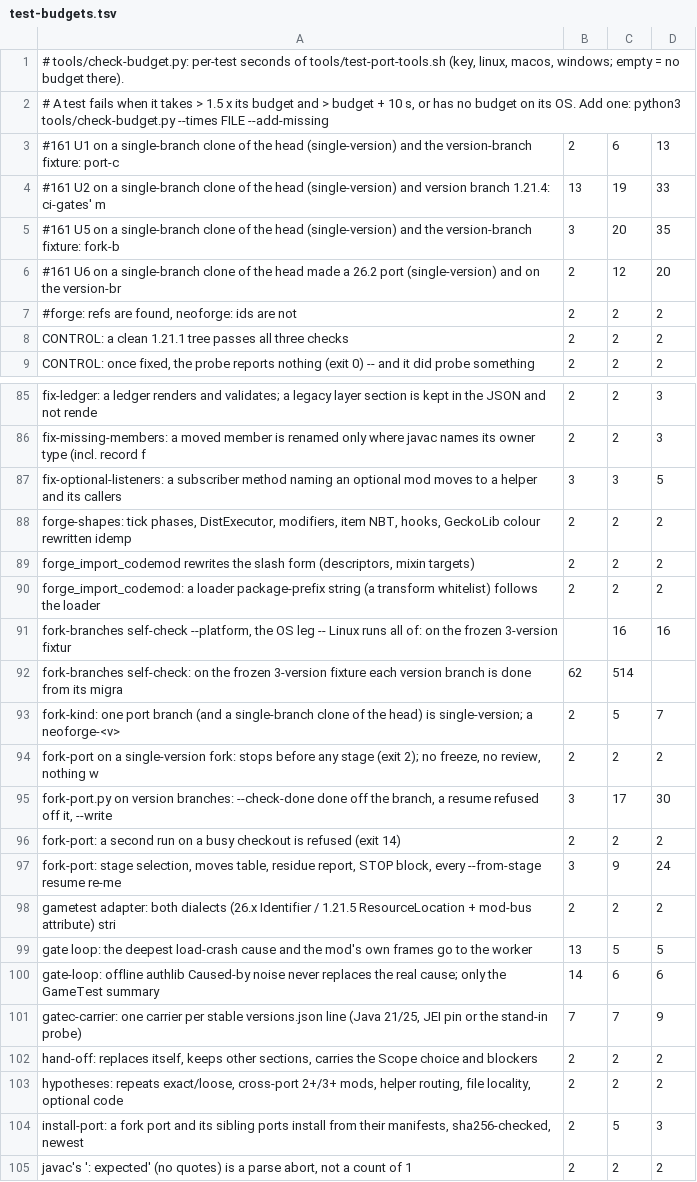
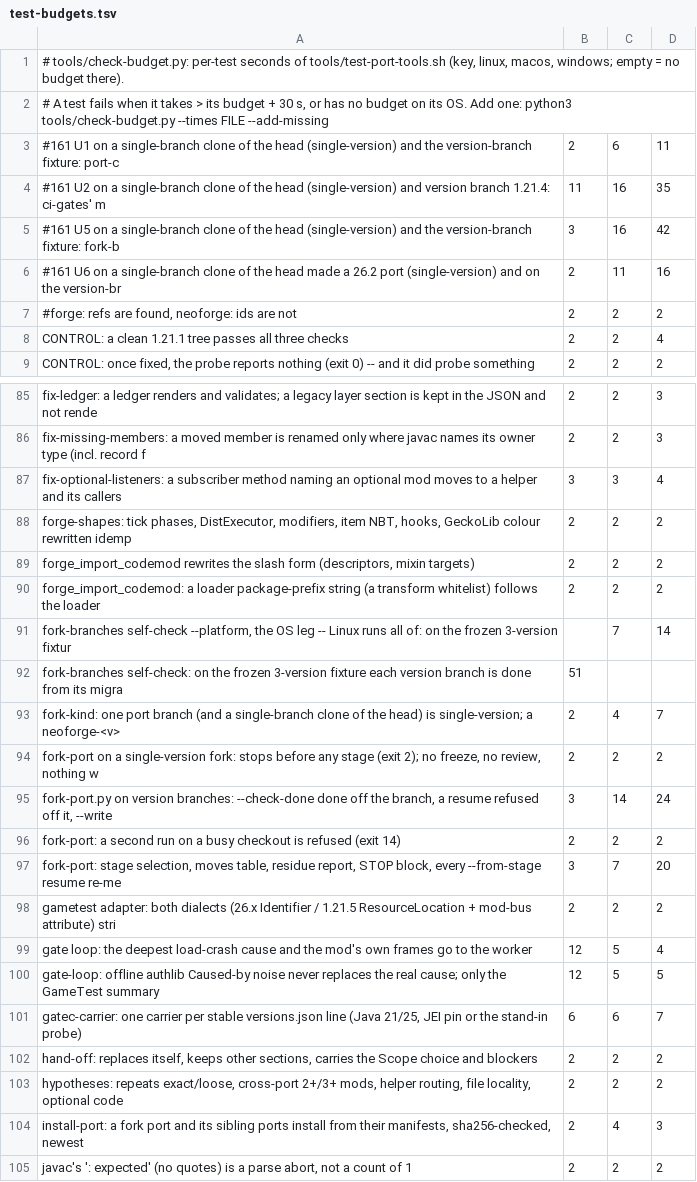
Before and after one commit to jivinstev/mc-mod-version-upgrade, a TSV file: tools/test-budgets.tsv, drawn as a sheet; only a part is shown, gaps mark what is left out; the diff covers the shown part only.

```diff
--- a/tools/test-budgets.tsv
+++ b/tools/test-budgets.tsv
@@ -1,9 +1,9 @@
 # tools/check-budget.py: per-test seconds of tools/test-port-tools.sh (key, linux, macos, windows; empty = no budget there).
-# A test fails when it takes > 1.5 x its budget and > budget + 10 s, or has no budget on its OS. Add one: python3 tools/check-budget.py --times FILE --add-missing
-#161 U1 on a single-branch clone of the head (single-version) and the version-branch fixture: port-c	2	6	13
-#161 U2 on a single-branch clone of the head (single-version) and version branch 1.21.4: ci-gates' m	13	19	33
-#161 U5 on a single-branch clone of the head (single-version) and the version-branch fixture: fork-b	3	20	35
-#161 U6 on a single-branch clone of the head made a 26.2 port (single-version) and on the version-br	2	12	20
+# A test fails when it takes > its budget + 30 s, or has no budget on its OS. Add one: python3 tools/check-budget.py --times FILE --add-missing
+#161 U1 on a single-branch clone of the head (single-version) and the version-branch fixture: port-c	2	6	11
+#161 U2 on a single-branch clone of the head (single-version) and version branch 1.21.4: ci-gates' m	11	16	35
+#161 U5 on a single-branch clone of the head (single-version) and the version-branch fixture: fork-b	3	16	42
+#161 U6 on a single-branch clone of the head made a 26.2 port (single-version) and on the version-br	2	11	16
 #forge: refs are found, neoforge: ids are not	2	2	2
-CONTROL: a clean 1.21.1 tree passes all three checks	2	2	2
+CONTROL: a clean 1.21.1 tree passes all three checks	2	2	4
 CONTROL: once fixed, the probe reports nothing (exit 0) -- and it did probe something	2	2	2
@@ -86,3 +86,3 @@ fix-ledger: a ledger renders and validates; a legacy layer section is kept in th
 fix-missing-members: a moved member is renamed only where javac names its owner type (incl. record f	2	2	3
-fix-optional-listeners: a subscriber method naming an optional mod moves to a helper and its callers	3	3	5
+fix-optional-listeners: a subscriber method naming an optional mod moves to a helper and its callers	3	3	4
 forge-shapes: tick phases, DistExecutor, modifiers, item NBT, hooks, GeckoLib colour rewritten idemp	2	2	2
@@ -90,16 +90,16 @@ forge_import_codemod rewrites the slash form (descriptors, mixin targets)	2	2	2
 forge_import_codemod: a loader package-prefix string (a transform whitelist) follows the loader	2	2	2
-fork-branches self-check --platform, the OS leg -- Linux runs all of: on the frozen 3-version fixtur		16	16
-fork-branches self-check: on the frozen 3-version fixture each version branch is done from its migra	62	514	
-fork-kind: one port branch (and a single-branch clone of the head) is single-version; a neoforge-<v>	2	5	7
+fork-branches self-check --platform, the OS leg -- Linux runs all of: on the frozen 3-version fixtur		7	14
+fork-branches self-check: on the frozen 3-version fixture each version branch is done from its migra	51		
+fork-kind: one port branch (and a single-branch clone of the head) is single-version; a neoforge-<v>	2	4	7
 fork-port on a single-version fork: stops before any stage (exit 2); no freeze, no review, nothing w	2	2	2
-fork-port.py on version branches: --check-done done off the branch, a resume refused off it, --write	3	17	30
+fork-port.py on version branches: --check-done done off the branch, a resume refused off it, --write	3	14	24
 fork-port: a second run on a busy checkout is refused (exit 14)	2	2	2
-fork-port: stage selection, moves table, residue report, STOP block, every --from-stage resume re-me	3	9	24
+fork-port: stage selection, moves table, residue report, STOP block, every --from-stage resume re-me	3	7	20
 gametest adapter: both dialects (26.x Identifier / 1.21.5 ResourceLocation + mod-bus attribute) stri	2	2	2
-gate loop: the deepest load-crash cause and the mod's own frames go to the worker	13	5	5
-gate-loop: offline authlib Caused-by noise never replaces the real cause; only the GameTest summary 	14	6	6
-gatec-carrier: one carrier per stable versions.json line (Java 21/25, JEI pin or the stand-in probe)	7	7	9
+gate loop: the deepest load-crash cause and the mod's own frames go to the worker	12	5	4
+gate-loop: offline authlib Caused-by noise never replaces the real cause; only the GameTest summary 	12	5	5
+gatec-carrier: one carrier per stable versions.json line (Java 21/25, JEI pin or the stand-in probe)	6	6	7
 hand-off: replaces itself, keeps other sections, carries the Scope choice and blockers	2	2	2
 hypotheses: repeats exact/loose, cross-port 2+/3+ mods, helper routing, file locality, optional code	2	2	2
-install-port: a fork port and its sibling ports install from their manifests, sha256-checked, newest	2	5	3
+install-port: a fork port and its sibling ports install from their manifests, sha256-checked, newest	2	4	3
 javac's ': expected' (no quotes) is a parse abort, not a count of 1	2	2	2
```
Also changed, not shown: 1 added row, 1 removed row and 59 edited cells elsewhere in this file, 2 other files.
